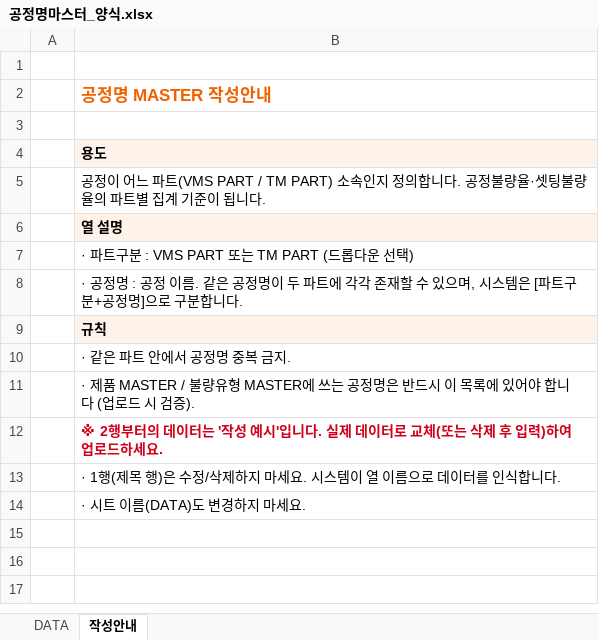
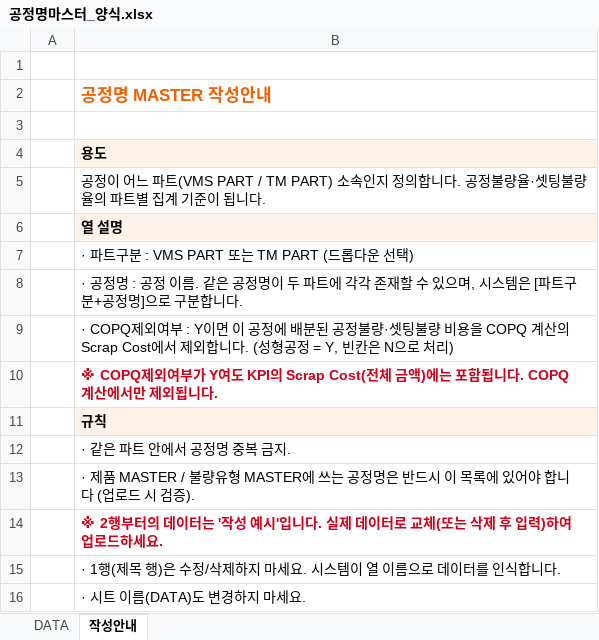
Before and after one commit to johnsonelectricoperations-ux/Quality_Management, an Excel workbook: templates/공정명마스터_양식.xlsx, sheet 작성안내, drawn as a sheet; values as stored, in another font and other column widths than the file's, no borders; the diff names each change by its address in the sheet, - before the commit and + after, or states it on an @@ line.

```diff
--- a/templates/공정명마스터_양식.xlsx (sheet 작성안내)
+++ b/templates/공정명마스터_양식.xlsx (sheet 작성안내)
+row 9:  | · COPQ제외여부 : Y이면 이 공정에 배분된 공정불량·셋팅불량 비용을 COPQ 계산의 Scrap Cost에서 제외합니다. (성형공정 = Y, 빈칸은 N으로 처리)
+row 10:  | ※ COPQ제외여부가 Y여도 KPI의 Scrap Cost(전체 금액)에는 포함됩니다. COPQ 계산에서만 제외됩니다.
```
Also changed, not shown: sheet DATA, templates/불량유형마스터_양식.xlsx, templates/제품마스터_양식.xlsx, 1 other file.
